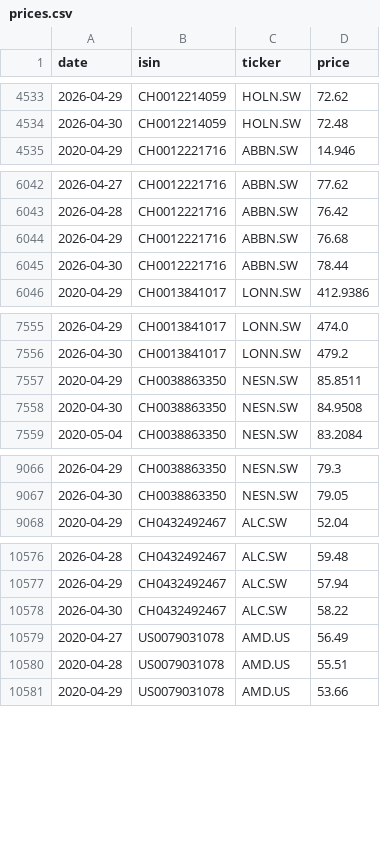
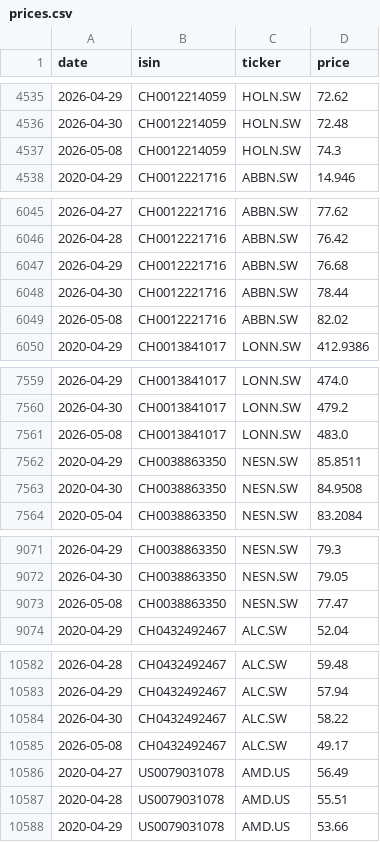
Before and after one commit to sanyalelizabet/structured-products-analytics, a CSV file: data/prices.csv, drawn as a sheet; only a part is shown, gaps mark what is left out; the diff covers the shown part only; the diff names each change by its address in the sheet, - before the commit and + after, or states it on an @@ line.

```diff
--- a/data/prices.csv
+++ b/data/prices.csv
+row 4537: 2026-05-08 | CH0012214059 | HOLN.SW | 74.3
+row 6049: 2026-05-08 | CH0012221716 | ABBN.SW | 82.02
+row 7561: 2026-05-08 | CH0013841017 | LONN.SW | 483.0
+row 9073: 2026-05-08 | CH0038863350 | NESN.SW | 77.47
+row 10585: 2026-05-08 | CH0432492467 | ALC.SW | 49.17
```
Also changed, not shown: 37 added rows and 1 edited cell elsewhere in this file, data/risk_free_rates.csv, 16 other files.
